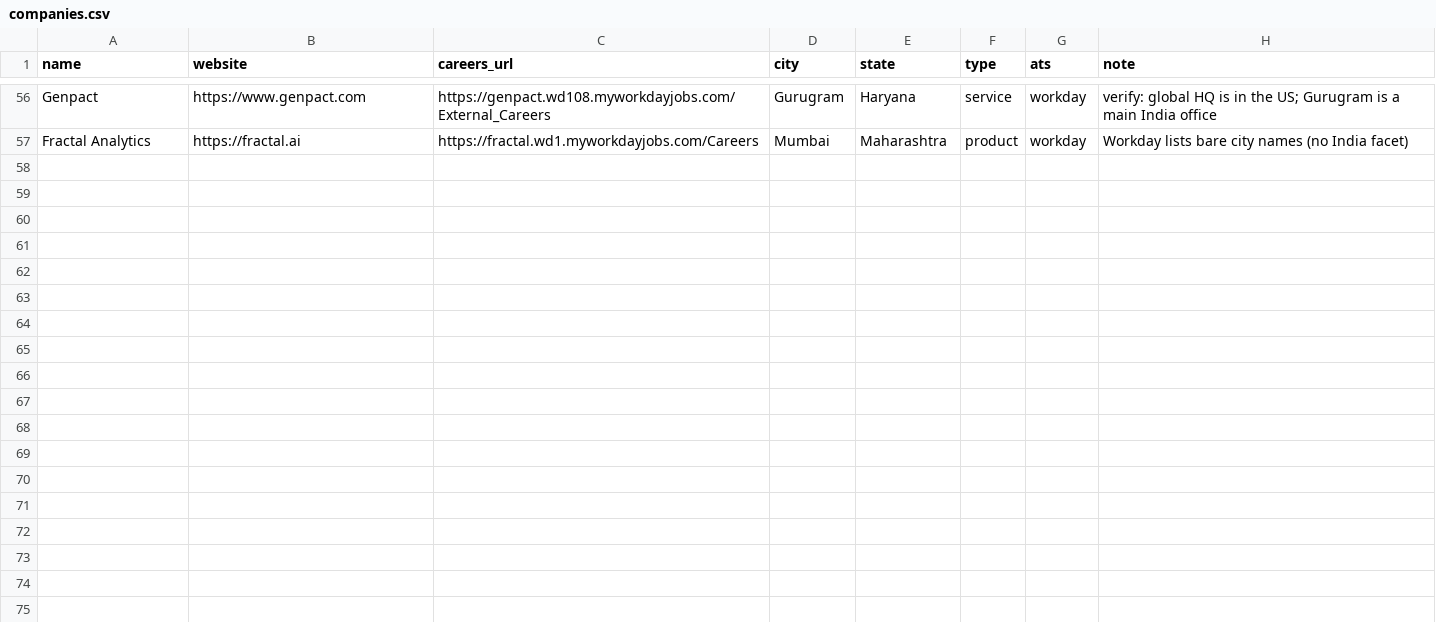
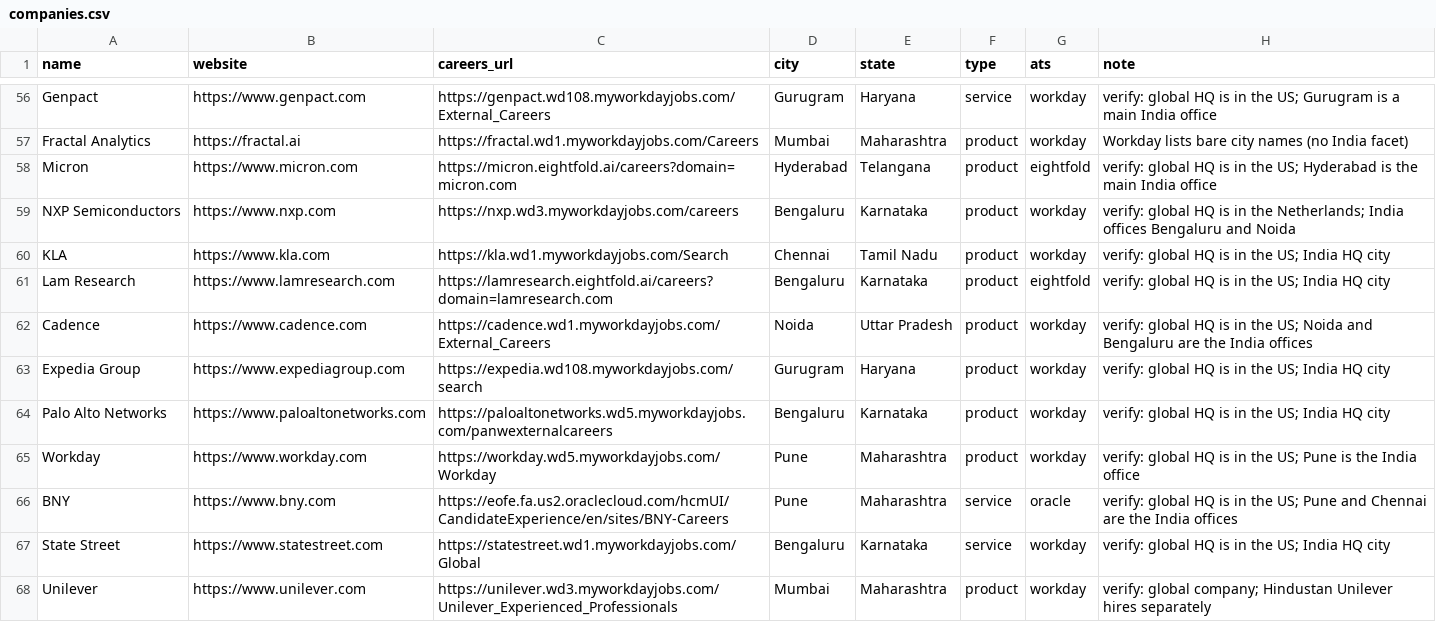
Before and after one commit to Vedd-Patel/CareerGlobe, a CSV file: seeds/companies.csv, drawn as a sheet; only a part is shown, gaps mark what is left out; the diff covers the shown part only.

Commit message:
Seeds: 22 global companies with large India offices (Workday, Oracle, Eightfold), 78 companies in total

```diff
--- a/seeds/companies.csv
+++ b/seeds/companies.csv
@@ -57 +57,12 @@ Genpact,https://www.genpact.com,https://genpact.wd108.myworkdayjobs.com/External
 Fractal Analytics,https://fractal.ai,https://fractal.wd1.myworkdayjobs.com/Careers,Mumbai,Maharashtra,product,workday,Workday lists bare city names (no India facet)
+Micron,https://www.micron.com,https://micron.eightfold.ai/careers?domain=micron.com,Hyderabad,Telangana,product,eightfold,verify: global HQ is in the US; Hyderabad is the main India office
+NXP Semiconductors,https://www.nxp.com,https://nxp.wd3.myworkdayjobs.com/careers,Bengaluru,Karnataka,product,workday,verify: global HQ is in the Netherlands; India offices Bengaluru and Noida
+KLA,https://www.kla.com,https://kla.wd1.myworkdayjobs.com/Search,Chennai,Tamil Nadu,product,workday,verify: global HQ is in the US; India HQ city
+Lam Research,https://www.lamresearch.com,https://lamresearch.eightfold.ai/careers?domain=lamresearch.com,Bengaluru,Karnataka,product,eightfold,verify: global HQ is in the US; India HQ city
+Cadence,https://www.cadence.com,https://cadence.wd1.myworkdayjobs.com/External_Careers,Noida,Uttar Pradesh,product,workday,verify: global HQ is in the US; Noida and Bengaluru are the India offices
+Expedia Group,https://www.expediagroup.com,https://expedia.wd108.myworkdayjobs.com/search,Gurugram,Haryana,product,workday,verify: global HQ is in the US; India HQ city
+Palo Alto Networks,https://www.paloaltonetworks.com,https://paloaltonetworks.wd5.myworkdayjobs.com/panwexternalcareers,Bengaluru,Karnataka,product,workday,verify: global HQ is in the US; India HQ city
+Workday,https://www.workday.com,https://workday.wd5.myworkdayjobs.com/Workday,Pune,Maharashtra,product,workday,verify: global HQ is in the US; Pune is the India office
+BNY,https://www.bny.com,https://eofe.fa.us2.oraclecloud.com/hcmUI/CandidateExperience/en/sites/BNY-Careers,Pune,Maharashtra,service,oracle,verify: global HQ is in the US; Pune and Chennai are the India offices
+State Street,https://www.statestreet.com,https://statestreet.wd1.myworkdayjobs.com/Global,Bengaluru,Karnataka,service,workday,verify: global HQ is in the US; India HQ city
+Unilever,https://www.unilever.com,https://unilever.wd3.myworkdayjobs.com/Unilever_Experienced_Professionals,Mumbai,Maharashtra,product,workday,verify: global company; Hindustan Unilever hires separately
```
Also changed, not shown: 11 added rows elsewhere in this file, 2 other files.
